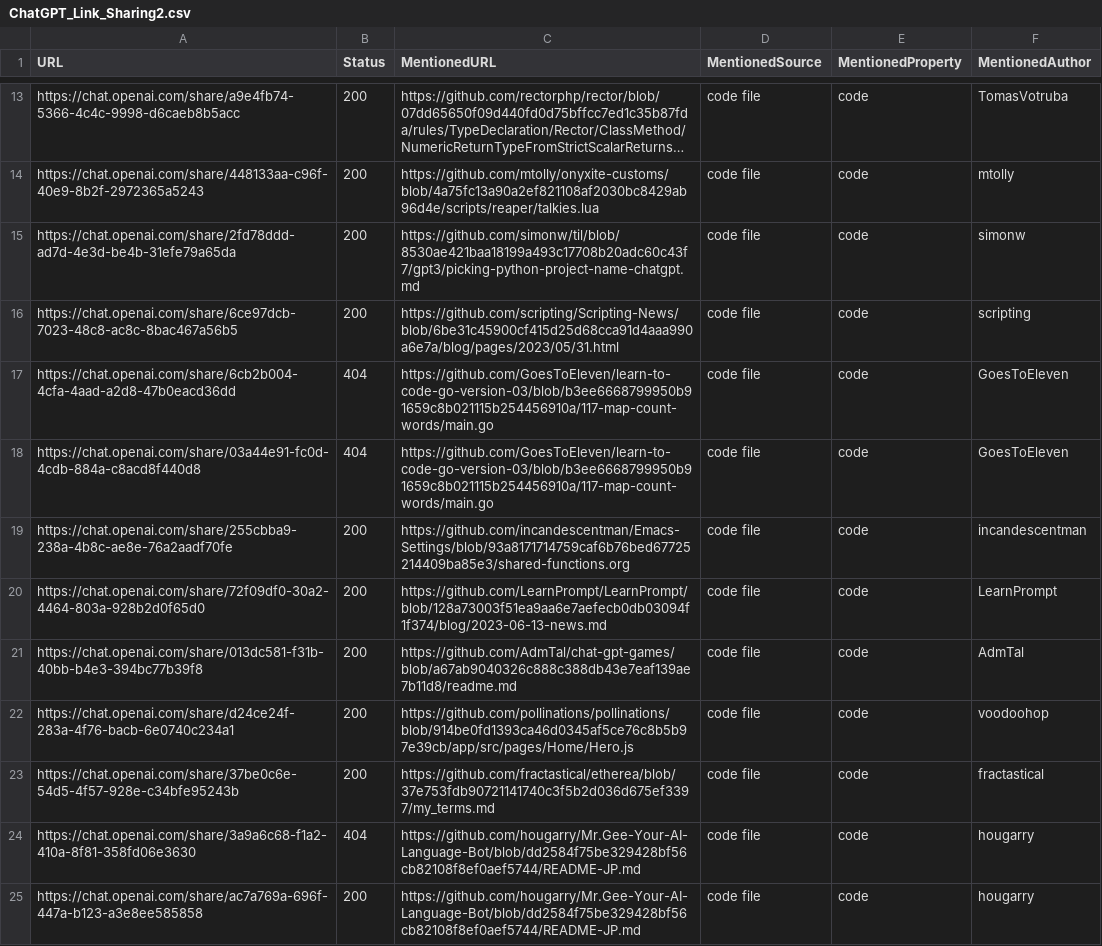
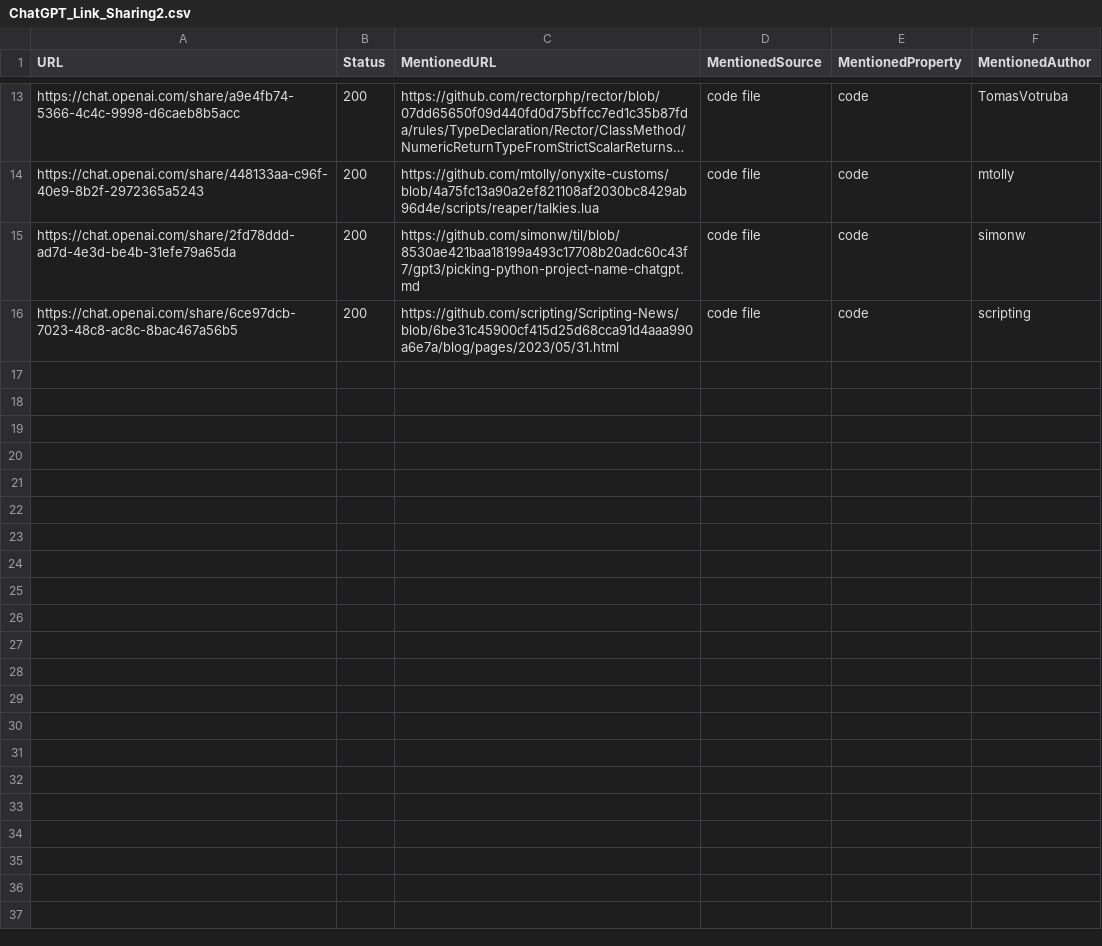
Before and after one commit to Flaeury/DevGPT-LIWC, a CSV file: snapshot_20230727/ChatGPT_Link_Sharing2.csv, drawn as a sheet; only a part is shown, gaps mark what is left out; long unchanged cells end in ….

```diff
--- a/snapshot_20230727/ChatGPT_Link_Sharing2.csv
+++ b/snapshot_20230727/ChatGPT_Link_Sharing2.csv
@@ -16,10 +16 @@ https://chat.openai.com/share/2fd78ddd-ad7d-4e3d-be4b-31efe79a65da,200,https://g
 https://chat.openai.com/share/6ce97dcb-7023-48c8-ac8c-8bac467a56b5,200,https://github.com/scripting/Scripting-News/blob/6be31c45900cf415d25d68cca91d4aaa990a6e7a/blog/pages/2023/05/31.html,code file,code,scripting
-https://chat.openai.com/share/6cb2b004-4cfa-4aad-a2d8-47b0eacd36dd,404,https://github.com/GoesToEleven/learn-to-code-go-version-03/blob/b3ee6668799950b91659c8b021115b254456910a/117-map-count-words/main.go,code file,code,GoesToEleven
-https://chat.openai.com/share/03a44e91-fc0d-4cdb-884a-c8acd8f440d8,404,https://github.com/GoesToEleven/learn-to-code-go-version-03/blob/b3ee6668799950b91659c8b021115b254456910a/117-map-count-words/main.go,code file,code,GoesToEleven
-https://chat.openai.com/share/255cbba9-238a-4b8c-ae8e-76a2aadf70fe,200,https://github.com/incandescentman/Emacs-Settings/blob/93a8171714759caf6b76bed67725214409ba85e3/shared-functions.org,code file,code,incandescentman
-https://chat.openai.com/share/72f09df0-30a2-4464-803a-928b2d0f65d0,200,https://github.com/LearnPrompt/LearnPrompt/blob/128a73003f51ea9aa6e7aefecb0db03094f1f374/blog/2023-06-13-news.md,code file,code,LearnPrompt
-https://chat.openai.com/share/013dc581-f31b-40bb-b4e3-394bc77b39f8,200,https://github.com/AdmTal/chat-gpt-games/blob/a67ab9040326c888c388db43e7eaf139ae7b11d8/readme.md,code file,code,AdmTal
-https://chat.openai.com/share/d24ce24f-283a-4f76-bacb-6e0740c234a1,200,https://github.com/pollinations/pollinations/blob/914be0fd1393ca46d0345af5ce76c8b5b97e39cb/app/src/pages/Home/Hero.js,code file,code,voodoohop
-https://chat.openai.com/share/37be0c6e-54d5-4f57-928e-c34bfe95243b,200,https://github.com/fractastical/etherea/blob/37e753fdb90721141740c3f5b2d036d675ef3397/my_terms.md,code file,code,fractastical
-https://chat.openai.com/share/3a9a6c68-f1a2-410a-8f81-358fd06e3630,404,https://github.com/hougarry/Mr.Gee-Your-AI-Language-Bot/blob/dd2584f75be329428bf56cb82108f8ef0aef5744/README-JP.md,code file,code,hougarry
-https://chat.openai.com/share/ac7a769a-696f-447a-b123-a3e8ee585858,200,https://github.com/hougarry/Mr.Gee-Your-AI-Language-Bot/blob/dd2584f75be329428bf56cb82108f8ef0aef5744/README-JP.md,code file,code,hougarry
```
Also changed, not shown: 4 other files.
